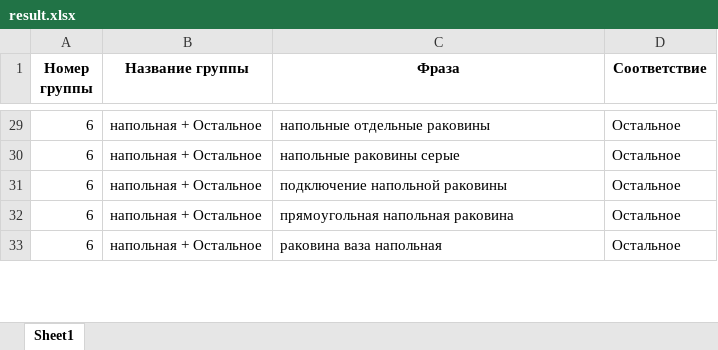
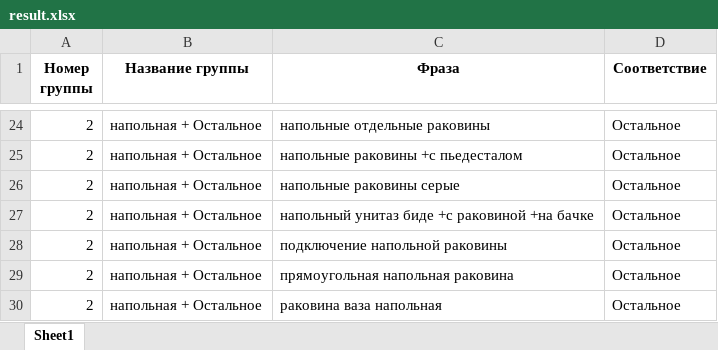
Before and after one commit to Oleg-Pashchenko/sergey_project, an Excel workbook: result.xlsx, sheet Sheet1, drawn as a sheet; only a part is shown, gaps mark what is left out; values as stored, in another font and other column widths than the file's, no borders; addresses are those after the commit; the diff covers the shown part only; the diff names each change by its address in the sheet, - before the commit and + after, or states it on an @@ line.

```diff
--- a/result.xlsx (sheet Sheet1)
+++ b/result.xlsx (sheet Sheet1)
-A24 (Номер группы): 6
+A24 (Номер группы): 2
+row 25: 2 | напольная + Остальное | напольные раковины +с пьедесталом | Остальное
-A26 (Номер группы): 6
+A26 (Номер группы): 2
+row 27: 2 | напольная + Остальное | напольный унитаз биде +с раковиной +на бачке | Остальное
-A28:A30 (Номер группы): 6
+A28:A30 (Номер группы): 2
```
Also changed, not shown: other rows of this sheet, 1 other file.
